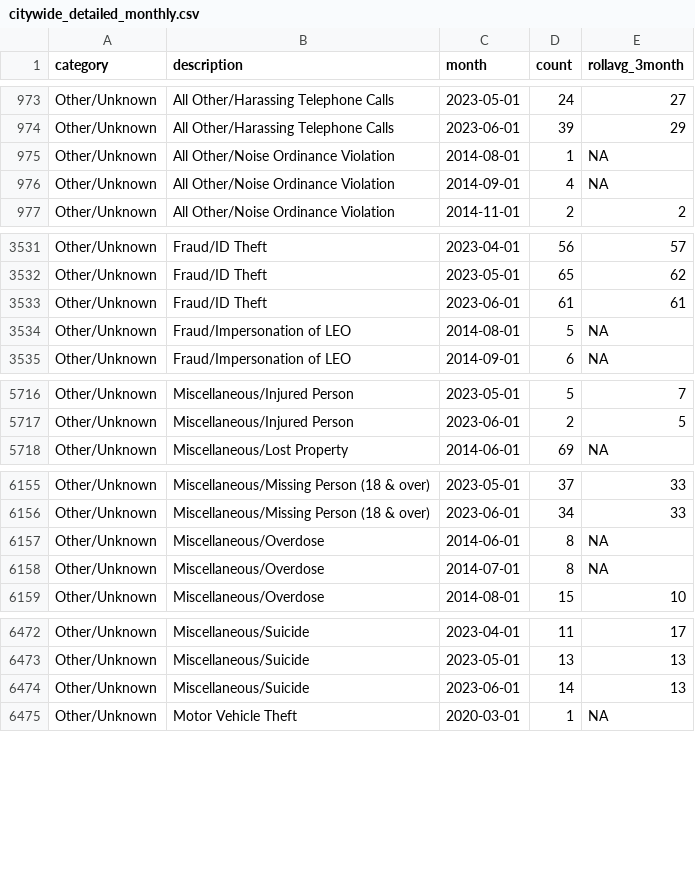
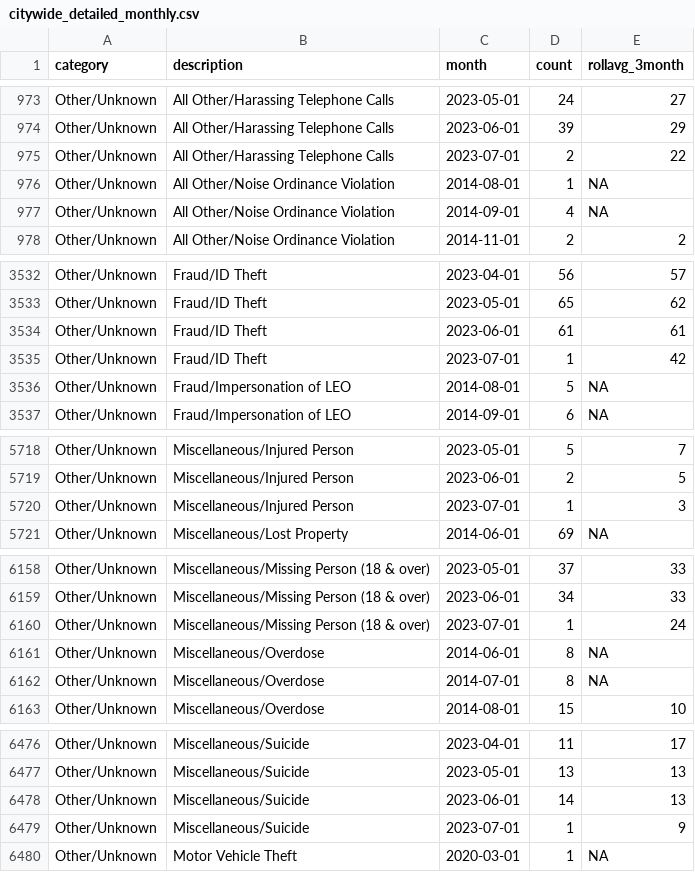
Before and after one commit to abcotvdata/safetytracker_raleigh, a CSV file: data/output/monthly/citywide_detailed_monthly.csv, drawn as a sheet; only a part is shown, gaps mark what is left out; the diff covers the shown part only; the diff names each change by its address in the sheet, - before the commit and + after, or states it on an @@ line.

Commit message:
New crime data collected

```diff
--- a/data/output/monthly/citywide_detailed_monthly.csv
+++ b/data/output/monthly/citywide_detailed_monthly.csv
+row 975: Other/Unknown | All Other/Harassing Telephone Calls | 2023-07-01 | 2 | 22
+row 3535: Other/Unknown | Fraud/ID Theft | 2023-07-01 | 1 | 42
+row 5720: Other/Unknown | Miscellaneous/Injured Person | 2023-07-01 | 1 | 3
+row 6160: Other/Unknown | Miscellaneous/Missing Person (18 & over) | 2023-07-01 | 1 | 24
+row 6479: Other/Unknown | Miscellaneous/Suicide | 2023-07-01 | 1 | 9
```
Also changed, not shown: 2 added rows and 54 edited cells elsewhere in this file, data/output/city/citywide_detailed.csv, data/output/districts/assaults_district.csv, 40 other files.
